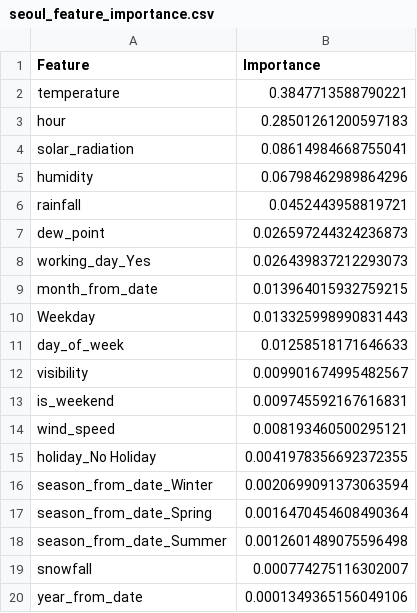
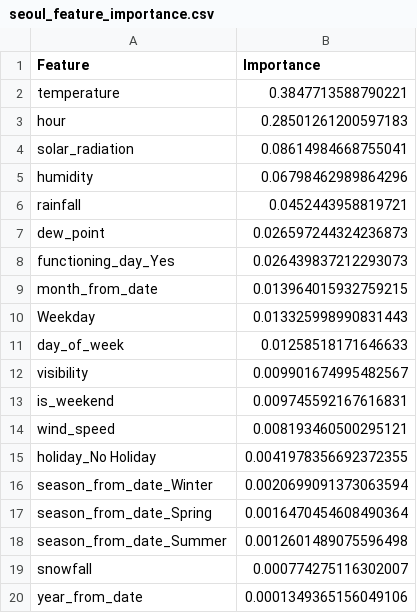
Before and after one commit to benhassinehabib/urban-mobility-analytics, a CSV file: reports/seoul_feature_importance.csv, drawn as a sheet.

Commit message:
Add reproducible training script and redesign dashboard
- Add src/train.py: full pipeline from raw data to models and reports

- Fix dashboard input encoding (season, weekday, year, real units)

- Rename Seoul working_day to functioning_day (system operating)

- Redesign dashboard with dark theme, live predictions and new charts

- Replace Windows-only requirements with a minimal list

- Stop using Git LFS; models are compressed

- Update README, notebook and screenshots

```diff
--- a/reports/seoul_feature_importance.csv
+++ b/reports/seoul_feature_importance.csv
@@ -7,3 +7,3 @@ rainfall,0.0452443958819721
 dew_point,0.026597244324236873
-working_day_Yes,0.026439837212293073
+functioning_day_Yes,0.026439837212293073
 month_from_date,0.013964015932759215
```
Also changed, not shown: 17 other files.
